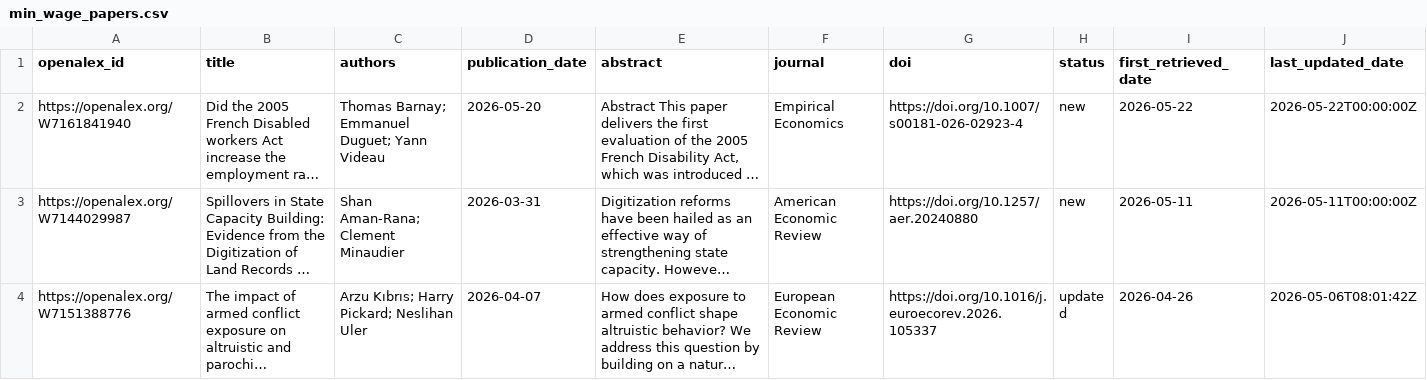
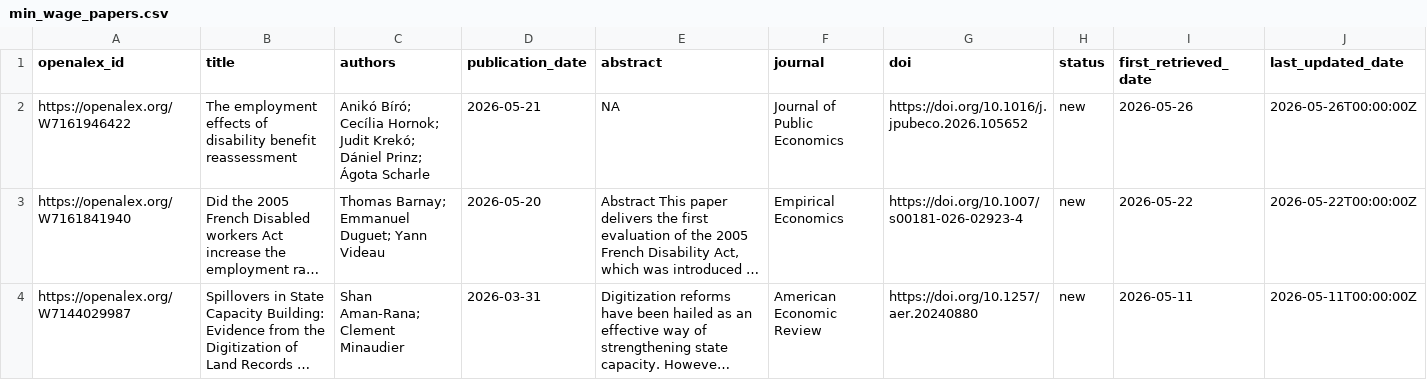
Before and after one commit to benzipperer/new_mw_papers, a CSV file: min_wage_papers.csv, drawn as a sheet; only a part is shown; the shorter side is filled out with more unchanged rows; long unchanged cells end in …; the diff names each change by its address in the sheet, - before the commit and + after, or states it on an @@ line.

```diff
--- a/min_wage_papers.csv
+++ b/min_wage_papers.csv
+row 2: https://openalex.org/W7161946422 | The employment effects of disability benefit reassessment | Anikó Bíró; Cecília Hornok; Judit Krekó; Dániel Prinz; Ágota Scharle | 2026-05-21 | NA | Journal of Public Economics | https://doi.org/10.1016/j.jpubeco.2026.105652 | new | 2026-05-26 | 2026-05-26T00:00:00Z
```
Also changed, not shown: 1 other file.
